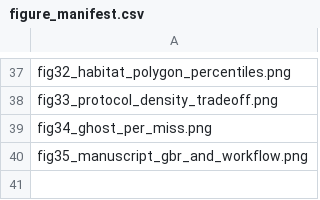
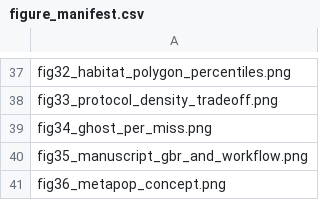
Before and after one commit to sammatthews990/COTS-Fine-Scale-SDM, a CSV file: pipeline/outputs/tables/figure_manifest.csv, drawn as a sheet; only a part is shown, gaps mark what is left out; the diff names each change by its address in the sheet, - before the commit and + after, or states it on an @@ line.

```diff
--- a/pipeline/outputs/tables/figure_manifest.csv
+++ b/pipeline/outputs/tables/figure_manifest.csv
+row 41: fig36_metapop_concept.png
```
Also changed, not shown: 33 other files.
